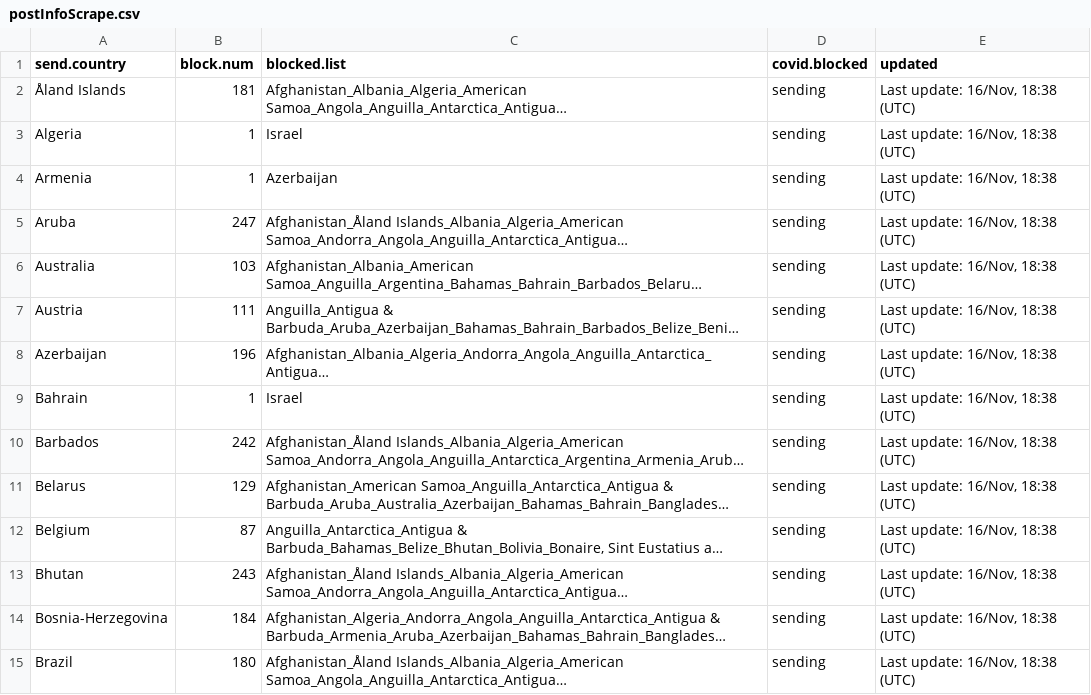
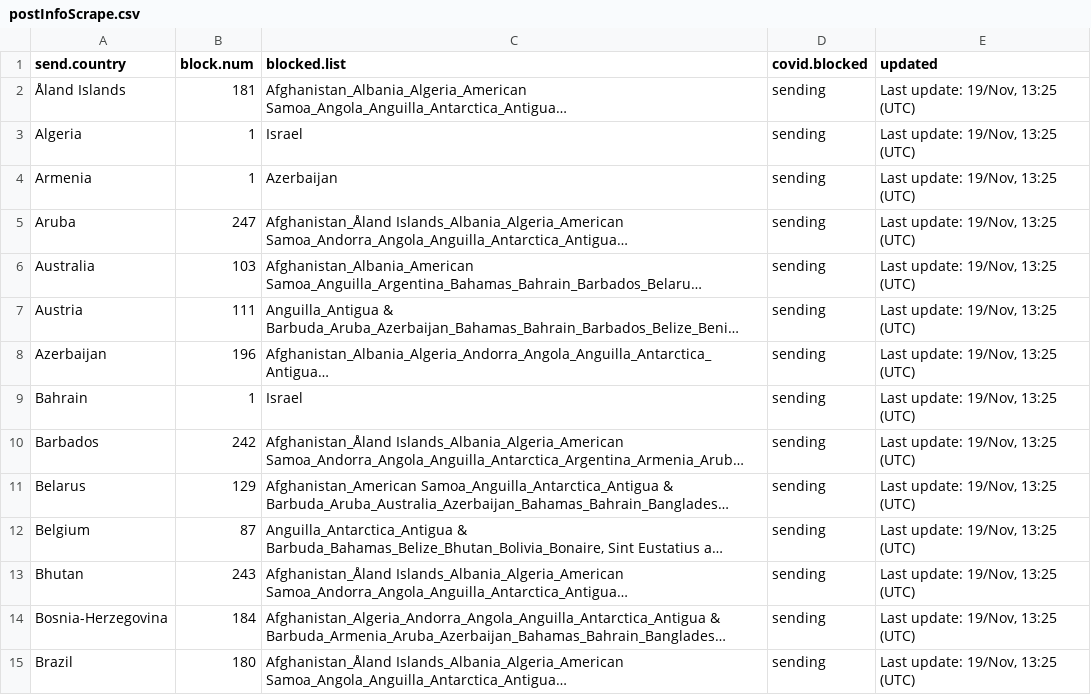
Before and after one commit to Mettetron/PostBlocked, a CSV file: data/postInfoScrape.csv, drawn as a sheet; only a part is shown; long unchanged cells end in …; the diff covers the shown part only; the diff names each change by its address in the sheet, - before the commit and + after, or states it on an @@ line.

Commit message:
data update

```diff
--- a/data/postInfoScrape.csv
+++ b/data/postInfoScrape.csv
-E2:E15 (updated): Last update: 16/Nov, 18:38 (UTC)
+E2:E15 (updated): Last update: 19/Nov, 13:25 (UTC)
```
Also changed, not shown: 2 removed rows and 113 edited cells elsewhere in this file, data_publish/postInfoScrape.csv, 1 other file.
